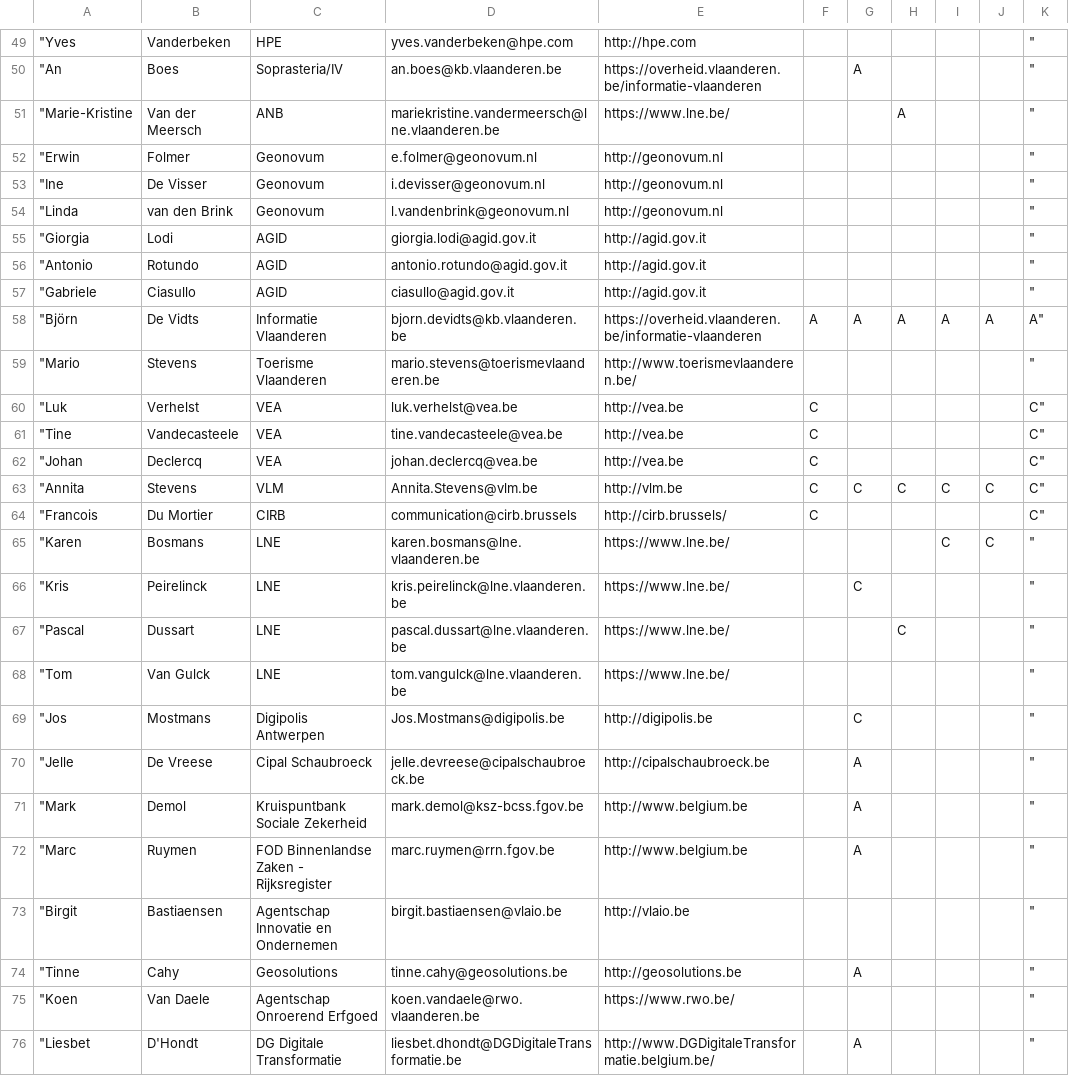
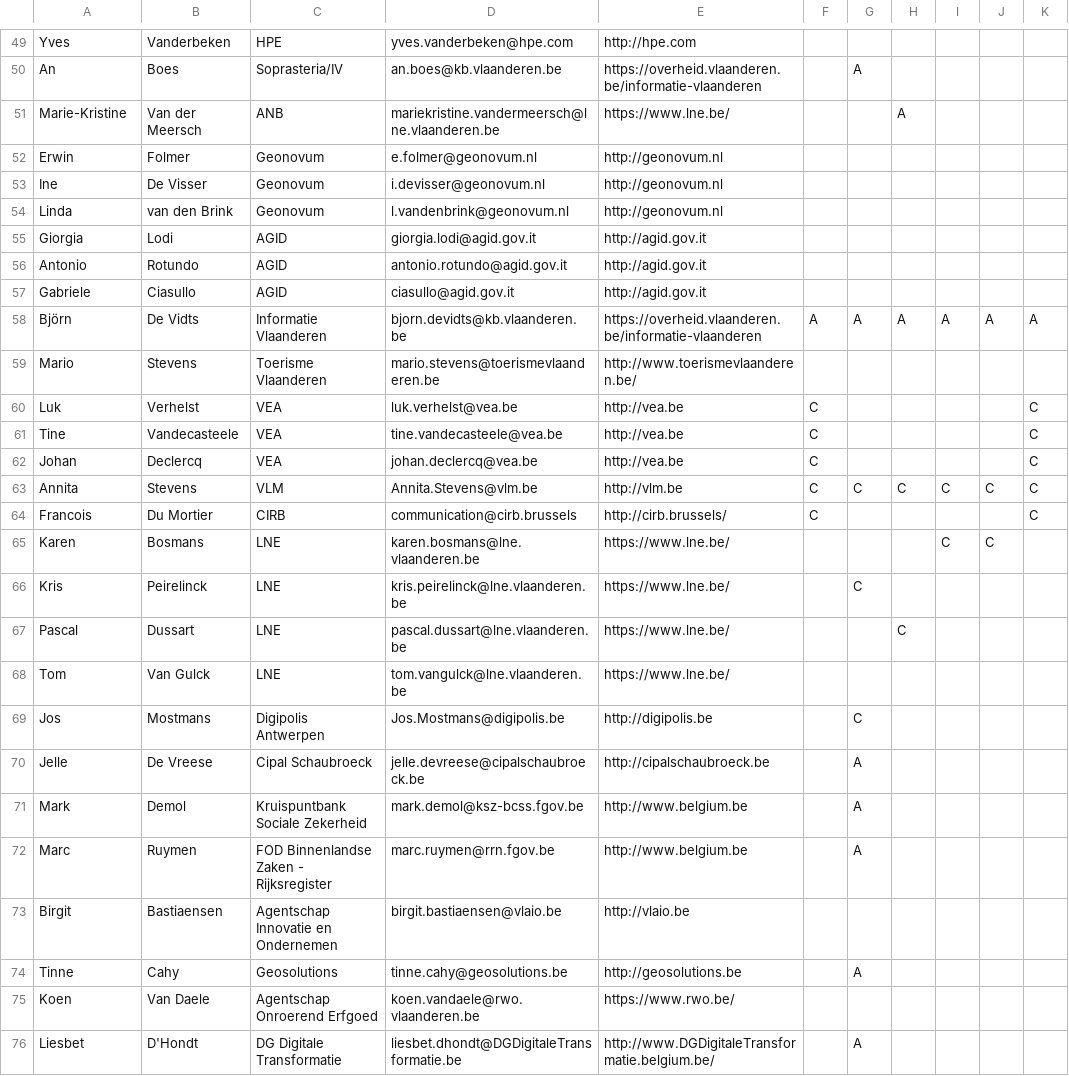
Before and after one commit to Informatievlaanderen/Data.Vlaanderen.be, a CSV file: src/stakeholders_latest.csv, drawn as a sheet; only a part is shown, gaps mark what is left out; the diff covers the shown part only.

```diff
--- a/src/stakeholders_latest.csv
+++ b/src/stakeholders_latest.csv
@@ -49,28 +49,28 @@
-"Yves	Vanderbeken	HPE	yves.vanderbeken@hpe.com	http://hpe.com						"
-"An	Boes	Soprasteria/IV	an.boes@kb.vlaanderen.be	https://overheid.vlaanderen.be/informatie-vlaanderen		A				"
-"Marie-Kristine	Van der Meersch	ANB	mariekristine.vandermeersch@lne.vlaanderen.be	https://www.lne.be/			A			"
-"Erwin	Folmer	Geonovum	e.folmer@geonovum.nl	http://geonovum.nl						"
-"Ine	De Visser	Geonovum	i.devisser@geonovum.nl	http://geonovum.nl						"
-"Linda	van den Brink	Geonovum	l.vandenbrink@geonovum.nl	http://geonovum.nl						"
-"Giorgia	Lodi	AGID	giorgia.lodi@agid.gov.it	http://agid.gov.it						"
-"Antonio	Rotundo	AGID	antonio.rotundo@agid.gov.it	http://agid.gov.it						"
-"Gabriele	Ciasullo	AGID	ciasullo@agid.gov.it	http://agid.gov.it						"
-"Björn	De Vidts	Informatie Vlaanderen	bjorn.devidts@kb.vlaanderen.be	https://overheid.vlaanderen.be/informatie-vlaanderen	A	A	A	A	A	A"
-"Mario	Stevens	Toerisme Vlaanderen	mario.stevens@toerismevlaanderen.be	http://www.toerismevlaanderen.be/						"
-"Luk	Verhelst	VEA	luk.verhelst@vea.be	http://vea.be	C					C"
-"Tine	Vandecasteele	VEA	tine.vandecasteele@vea.be	http://vea.be	C					C"
-"Johan	Declercq	VEA	johan.declercq@vea.be	http://vea.be	C					C"
-"Annita	Stevens	VLM	Annita.Stevens@vlm.be	http://vlm.be	C	C	C	C	C	C"
-"Francois	Du Mortier	CIRB	communication@cirb.brussels	http://cirb.brussels/	C					C"
-"Karen	Bosmans	LNE	karen.bosmans@lne.vlaanderen.be	https://www.lne.be/				C	C	"
-"Kris	Peirelinck	LNE	kris.peirelinck@lne.vlaanderen.be	https://www.lne.be/		C				"
-"Pascal	Dussart	LNE	pascal.dussart@lne.vlaanderen.be	https://www.lne.be/			C			"
-"Tom	Van Gulck	LNE	tom.vangulck@lne.vlaanderen.be	https://www.lne.be/						"
-"Jos	Mostmans	Digipolis Antwerpen	Jos.Mostmans@digipolis.be	http://digipolis.be		C				"
-"Jelle	De Vreese	Cipal Schaubroeck	jelle.devreese@cipalschaubroeck.be	http://cipalschaubroeck.be		A				"
-"Mark	Demol	Kruispuntbank Sociale Zekerheid	mark.demol@ksz-bcss.fgov.be	http://www.belgium.be		A				"
-"Marc	Ruymen	FOD Binnenlandse Zaken - Rijksregister	marc.ruymen@rrn.fgov.be	http://www.belgium.be		A				"
-"Birgit	Bastiaensen	Agentschap Innovatie en Ondernemen	birgit.bastiaensen@vlaio.be	http://vlaio.be						"
-"Tinne	Cahy	Geosolutions	tinne.cahy@geosolutions.be	http://geosolutions.be		A				"
-"Koen	Van Daele	Agentschap Onroerend Erfgoed	koen.vandaele@rwo.vlaanderen.be	https://www.rwo.be/						"
-"Liesbet	D'Hondt	DG Digitale Transformatie	liesbet.dhondt@DGDigitaleTransformatie.be	http://www.DGDigitaleTransformatie.belgium.be/		A				"
+Yves	Vanderbeken	HPE	yves.vanderbeken@hpe.com	http://hpe.com						
+An	Boes	Soprasteria/IV	an.boes@kb.vlaanderen.be	https://overheid.vlaanderen.be/informatie-vlaanderen		A				
+Marie-Kristine	Van der Meersch	ANB	mariekristine.vandermeersch@lne.vlaanderen.be	https://www.lne.be/			A			
+Erwin	Folmer	Geonovum	e.folmer@geonovum.nl	http://geonovum.nl						
+Ine	De Visser	Geonovum	i.devisser@geonovum.nl	http://geonovum.nl						
+Linda	van den Brink	Geonovum	l.vandenbrink@geonovum.nl	http://geonovum.nl						
+Giorgia	Lodi	AGID	giorgia.lodi@agid.gov.it	http://agid.gov.it						
+Antonio	Rotundo	AGID	antonio.rotundo@agid.gov.it	http://agid.gov.it						
+Gabriele	Ciasullo	AGID	ciasullo@agid.gov.it	http://agid.gov.it						
+Björn	De Vidts	Informatie Vlaanderen	bjorn.devidts@kb.vlaanderen.be	https://overheid.vlaanderen.be/informatie-vlaanderen	A	A	A	A	A	A
+Mario	Stevens	Toerisme Vlaanderen	mario.stevens@toerismevlaanderen.be	http://www.toerismevlaanderen.be/						
+Luk	Verhelst	VEA	luk.verhelst@vea.be	http://vea.be	C					C
+Tine	Vandecasteele	VEA	tine.vandecasteele@vea.be	http://vea.be	C					C
+Johan	Declercq	VEA	johan.declercq@vea.be	http://vea.be	C					C
+Annita	Stevens	VLM	Annita.Stevens@vlm.be	http://vlm.be	C	C	C	C	C	C
+Francois	Du Mortier	CIRB	communication@cirb.brussels	http://cirb.brussels/	C					C
+Karen	Bosmans	LNE	karen.bosmans@lne.vlaanderen.be	https://www.lne.be/				C	C	
+Kris	Peirelinck	LNE	kris.peirelinck@lne.vlaanderen.be	https://www.lne.be/		C				
+Pascal	Dussart	LNE	pascal.dussart@lne.vlaanderen.be	https://www.lne.be/			C			
+Tom	Van Gulck	LNE	tom.vangulck@lne.vlaanderen.be	https://www.lne.be/						
+Jos	Mostmans	Digipolis Antwerpen	Jos.Mostmans@digipolis.be	http://digipolis.be		C				
+Jelle	De Vreese	Cipal Schaubroeck	jelle.devreese@cipalschaubroeck.be	http://cipalschaubroeck.be		A				
+Mark	Demol	Kruispuntbank Sociale Zekerheid	mark.demol@ksz-bcss.fgov.be	http://www.belgium.be		A				
+Marc	Ruymen	FOD Binnenlandse Zaken - Rijksregister	marc.ruymen@rrn.fgov.be	http://www.belgium.be		A				
+Birgit	Bastiaensen	Agentschap Innovatie en Ondernemen	birgit.bastiaensen@vlaio.be	http://vlaio.be						
+Tinne	Cahy	Geosolutions	tinne.cahy@geosolutions.be	http://geosolutions.be		A				
+Koen	Van Daele	Agentschap Onroerend Erfgoed	koen.vandaele@rwo.vlaanderen.be	https://www.rwo.be/						
+Liesbet	D'Hondt	DG Digitale Transformatie	liesbet.dhondt@DGDigitaleTransformatie.be	http://www.DGDigitaleTransformatie.belgium.be/		A				
```
Also changed, not shown: 118 edited cells elsewhere in this file, src/Adresregister_AP.tsv, src/Dienstencataloog_AP.tsv, 19 other files.
